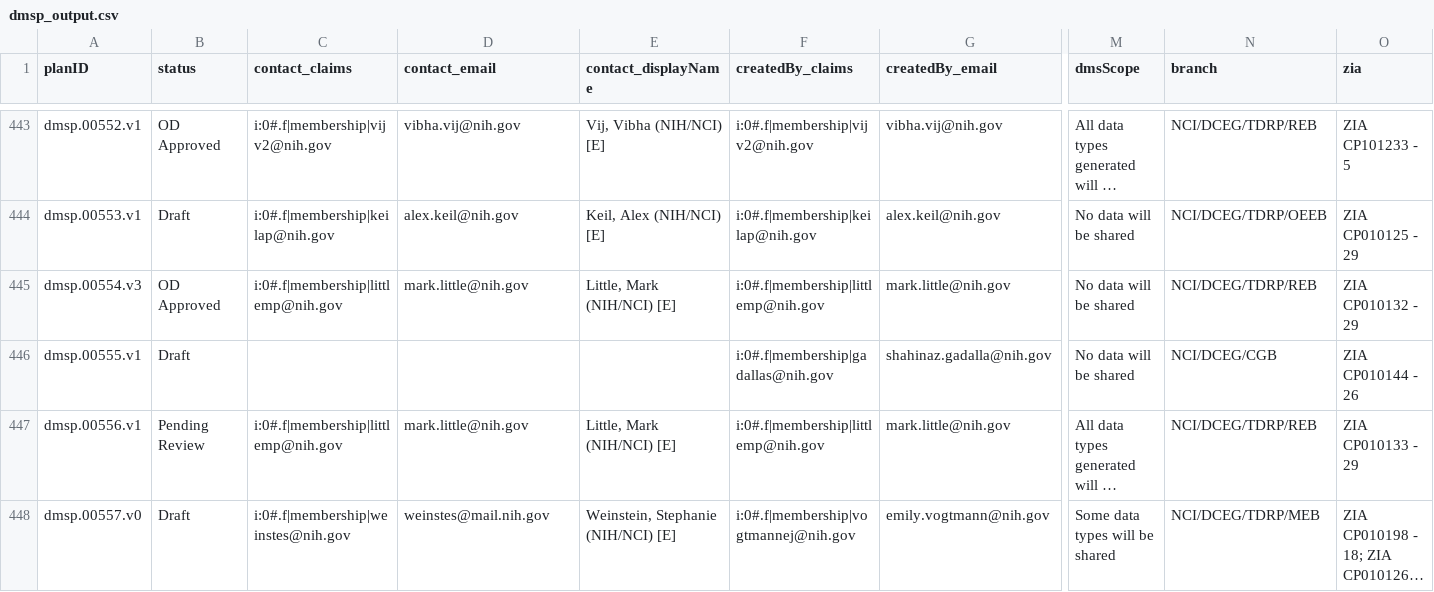
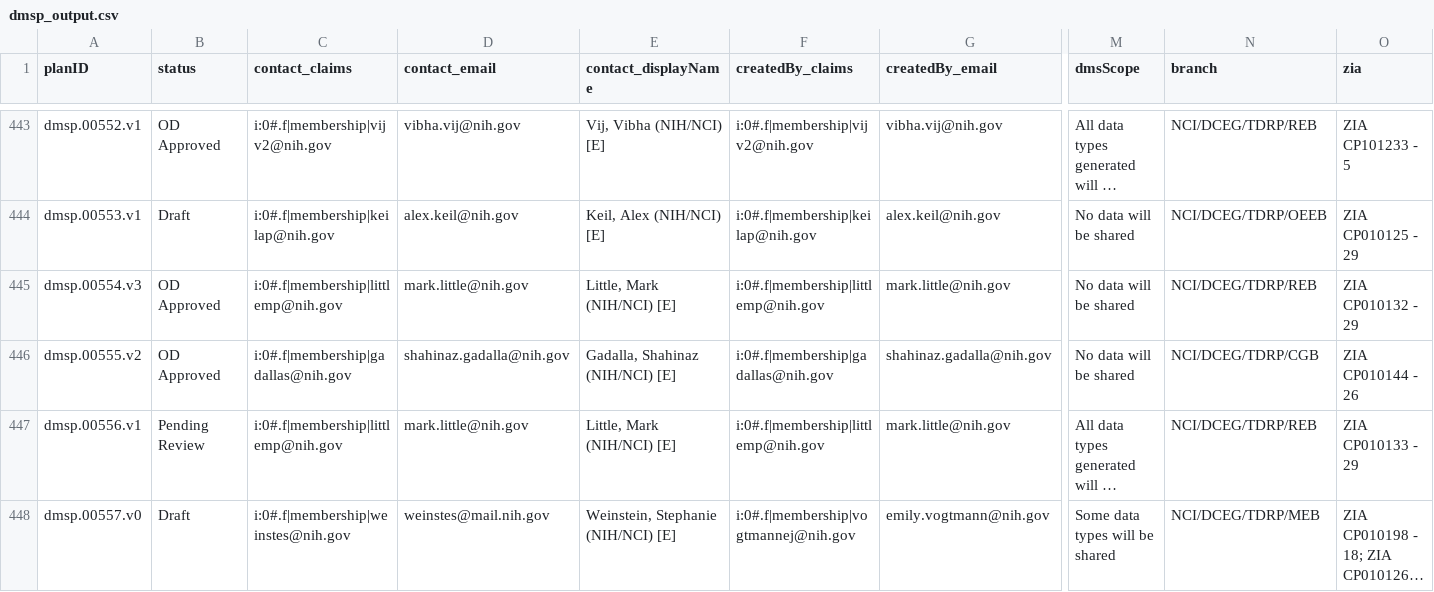
Before and after one commit to episphere/dataplatform, a CSV file: imports/dmsp_output.csv, drawn as a sheet; only a part is shown, gaps mark what is left out; long unchanged cells end in …; the diff names each change by its address in the sheet, - before the commit and + after, or states it on an @@ line.

Commit message:
Update dmsp_output.csv

```diff
--- a/imports/dmsp_output.csv
+++ b/imports/dmsp_output.csv
-A446 (planID): dmsp.00555.v1
+A446 (planID): dmsp.00555.v2
-B446 (status): Draft
+B446 (status): OD Approved
-C446 (contact_claims): (empty)
+C446 (contact_claims): i:0#.f|membership|gadallas@nih.gov
-D446 (contact_email): (empty)
+D446 (contact_email): shahinaz.gadalla@nih.gov
-E446 (contact_displayName): (empty)
+E446 (contact_displayName): Gadalla, Shahinaz (NIH/NCI) [E]
-N446 (branch): NCI/DCEG/CGB
+N446 (branch): NCI/DCEG/TDRP/CGB
```
